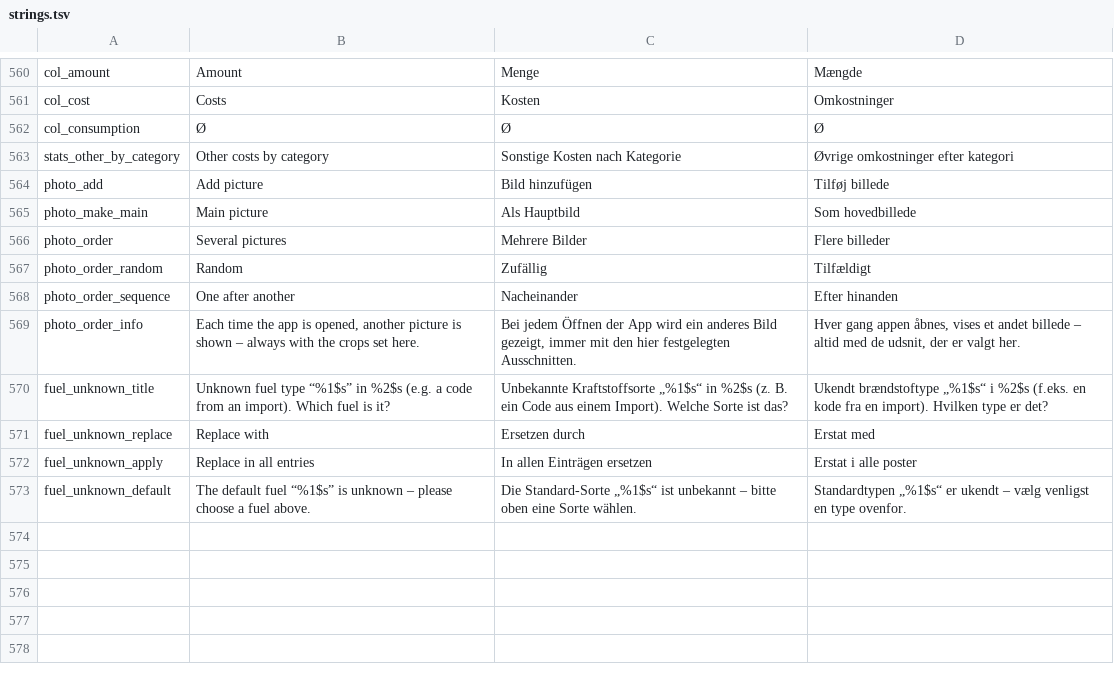
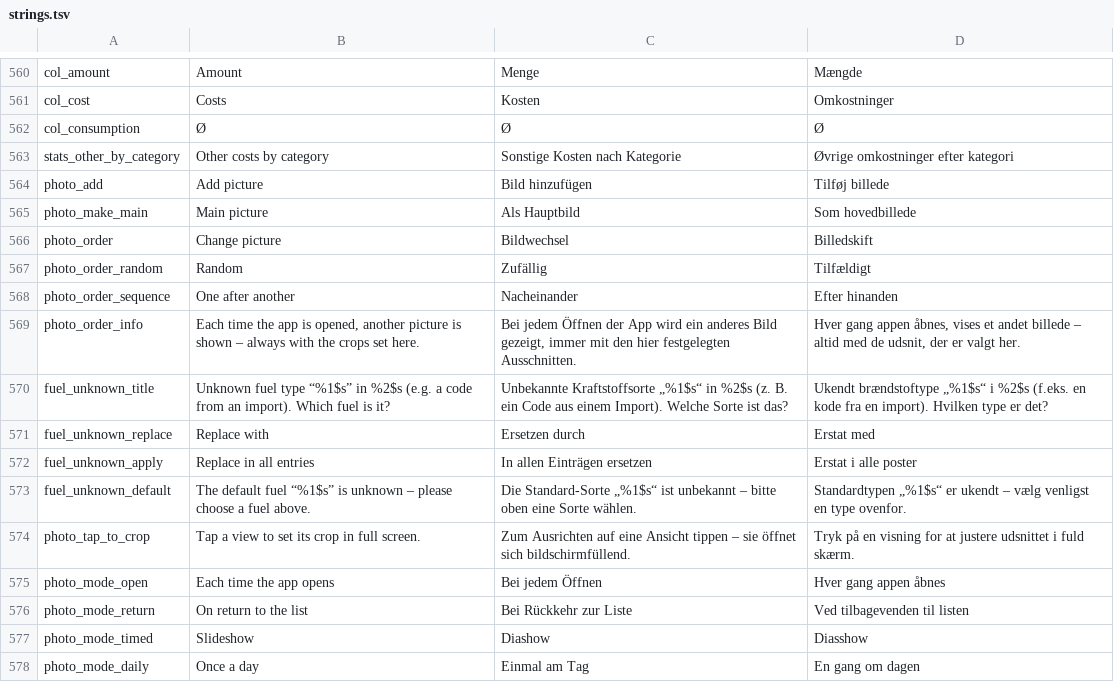
Before and after one commit to RidgebackAttack/FuelAndWrench, a TSV file: tools/i18n/strings.tsv, drawn as a sheet; only a part is shown, gaps mark what is left out.

```diff
--- a/tools/i18n/strings.tsv
+++ b/tools/i18n/strings.tsv
@@ -565,3 +565,3 @@ photo_add	Add picture	Bild hinzufügen	Tilføj billede
 photo_make_main	Main picture	Als Hauptbild	Som hovedbillede
-photo_order	Several pictures	Mehrere Bilder	Flere billeder
+photo_order	Change picture	Bildwechsel	Billedskift
 photo_order_random	Random	Zufällig	Tilfældigt
@@ -573 +573,6 @@ fuel_unknown_apply	Replace in all entries	In allen Einträgen ersetzen	Erstat i
 fuel_unknown_default	The default fuel “%1$s” is unknown – please choose a fuel above.	Die Standard-Sorte „%1$s“ ist unbekannt – bitte oben eine Sorte wählen.	Standardtypen „%1$s“ er ukendt – vælg venligst en type ovenfor.
+photo_tap_to_crop	Tap a view to set its crop in full screen.	Zum Ausrichten auf eine Ansicht tippen – sie öffnet sich bildschirmfüllend.	Tryk på en visning for at justere udsnittet i fuld skærm.
+photo_mode_open	Each time the app opens	Bei jedem Öffnen	Hver gang appen åbnes
+photo_mode_return	On return to the list	Bei Rückkehr zur Liste	Ved tilbagevenden til listen
+photo_mode_timed	Slideshow	Diashow	Diasshow
+photo_mode_daily	Once a day	Einmal am Tag	En gang om dagen
```
Also changed, not shown: 9 other files.
